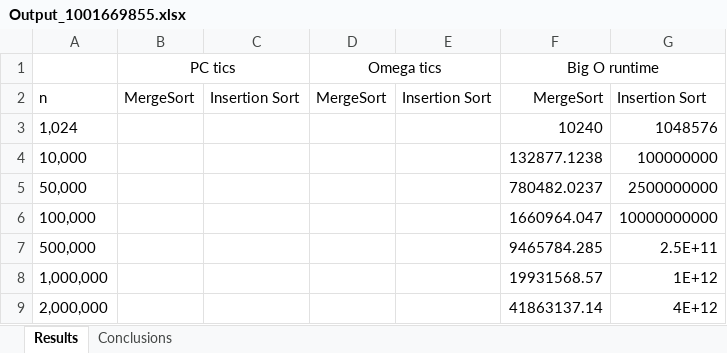
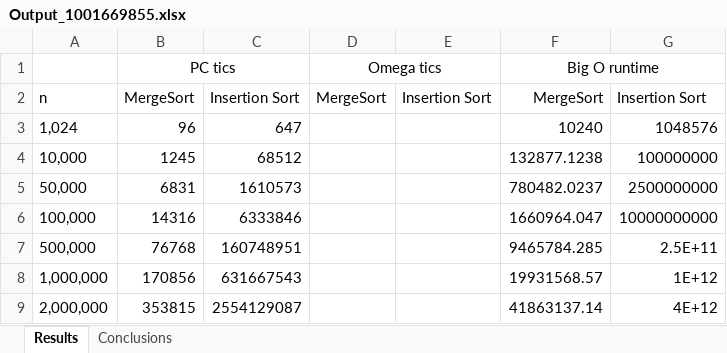
Before and after one commit to TrentonDL/algor_and_data_struc, an Excel workbook: Summer_23/Coding_Assignments/Code3/Output_1001669855.xlsx, sheet Results, drawn as a sheet; values as stored, in another font and other column widths than the file's, no borders; charts and pictures not drawn; the diff names each change by its address in the sheet, - before the commit and + after, or states it on an @@ line.

Commit message:
add excel

```diff
--- a/Summer_23/Coding_Assignments/Code3/Output_1001669855.xlsx (sheet Results)
+++ b/Summer_23/Coding_Assignments/Code3/Output_1001669855.xlsx (sheet Results)
-B3 (PC tics): (empty)
+B3 (PC tics): 96
-C3: (empty)
+C3: 647
-B4 (PC tics): (empty)
+B4 (PC tics): 1245
-C4: (empty)
+C4: 68512
-B5 (PC tics): (empty)
+B5 (PC tics): 6831
-C5: (empty)
+C5: 1610573
-B6 (PC tics): (empty)
+B6 (PC tics): 14316
-C6: (empty)
+C6: 6333846
-B7 (PC tics): (empty)
+B7 (PC tics): 76768
-C7: (empty)
+C7: 160748951
-B8 (PC tics): (empty)
+B8 (PC tics): 170856
-C8: (empty)
+C8: 631667543
-B9 (PC tics): (empty)
+B9 (PC tics): 353815
-C9: (empty)
+C9: 2554129087
```
